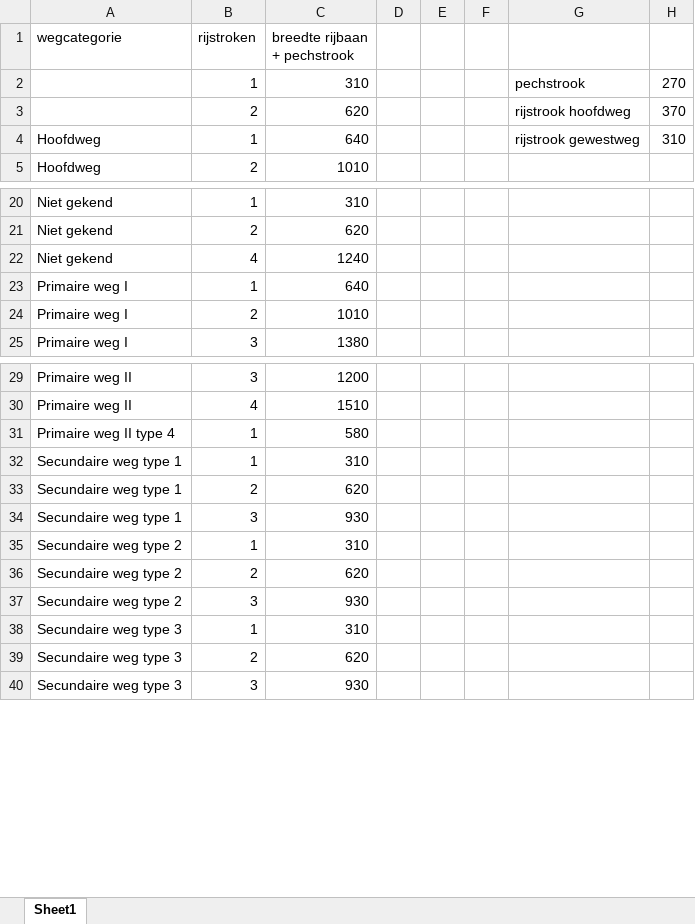
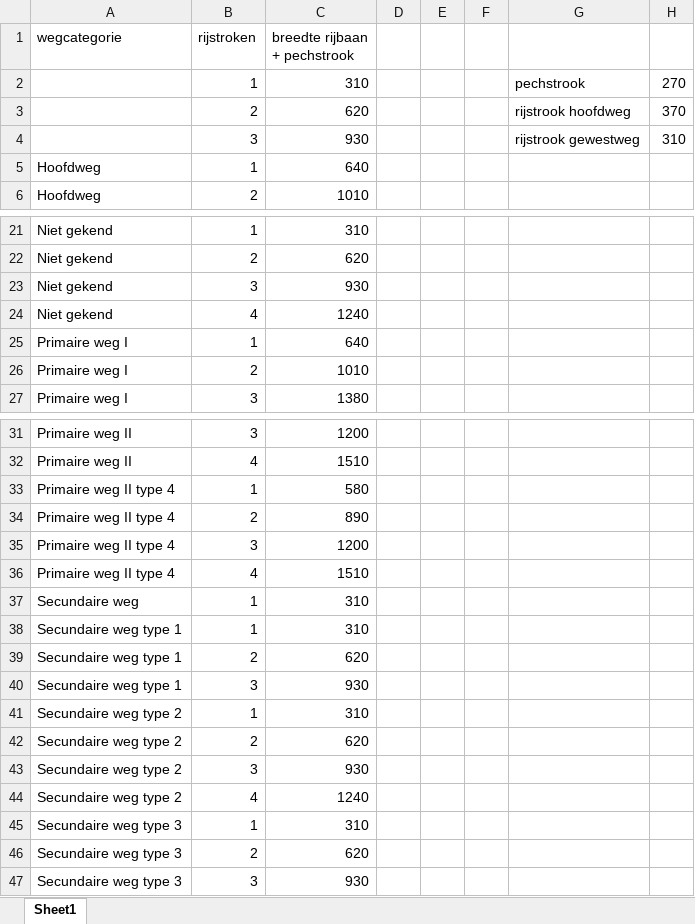
Before and after one commit to joachimdero/AwvGedeeldeFuncties, an Excel workbook: UploadAfschermendeConstructies/rijbanen_naar_breedte.xlsx, sheet Sheet1, drawn as a sheet; only a part is shown, gaps mark what is left out; values as stored, in another font and other column widths than the file's, no borders; charts and pictures not drawn; addresses are those after the commit; the diff names each change by its address in the sheet, - before the commit and + after, or states it on an @@ line.

Commit message:
use rijbaan_breedte but give prio to rijbaan categorie and rijstroken

```diff
--- a/UploadAfschermendeConstructies/rijbanen_naar_breedte.xlsx (sheet Sheet1)
+++ b/UploadAfschermendeConstructies/rijbanen_naar_breedte.xlsx (sheet Sheet1)
+row 4:  | 3 | 930 |  |  |  | rijstrook gewestweg | 310
-G5: rijstrook gewestweg
+G5: (empty)
-H5: 310
+H5: (empty)
+row 23: Niet gekend | 3 | 930
+row 34: Primaire weg II type 4 | 2 | 890
+row 35: Primaire weg II type 4 | 3 | 1200
+row 36: Primaire weg II type 4 | 4 | 1510
+row 37: Secundaire weg | 1 | 310
+row 44: Secundaire weg type 2 | 4 | 1240
```
Also changed, not shown: 4 other files.
